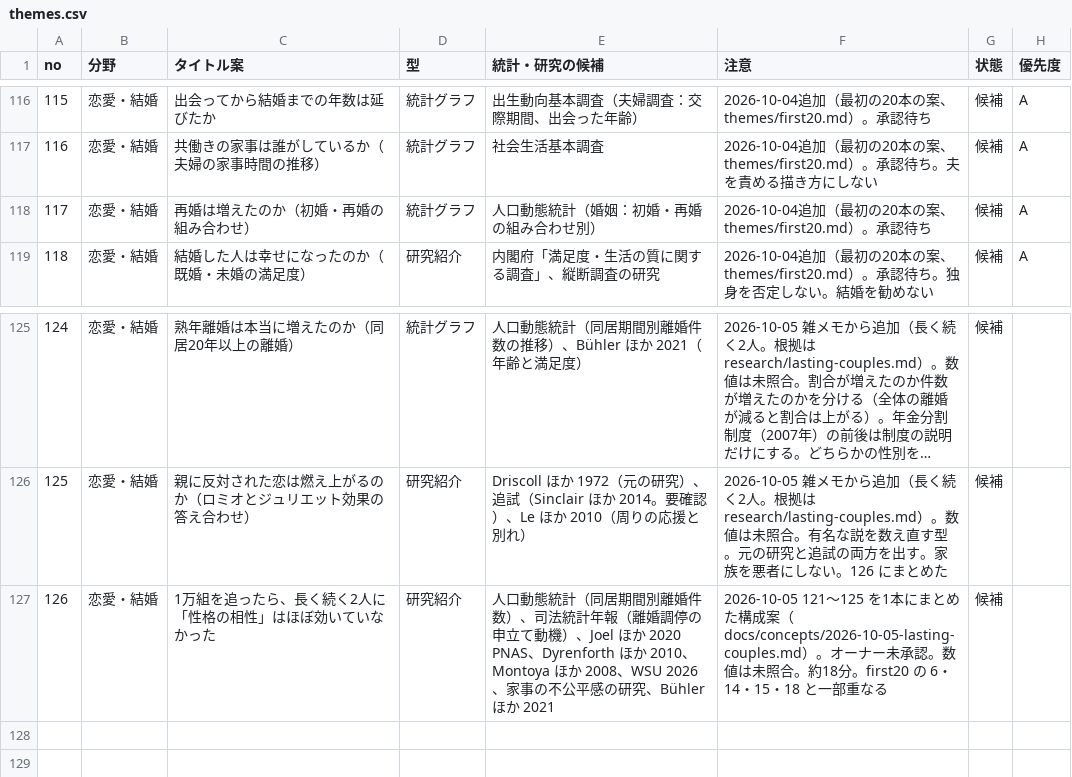
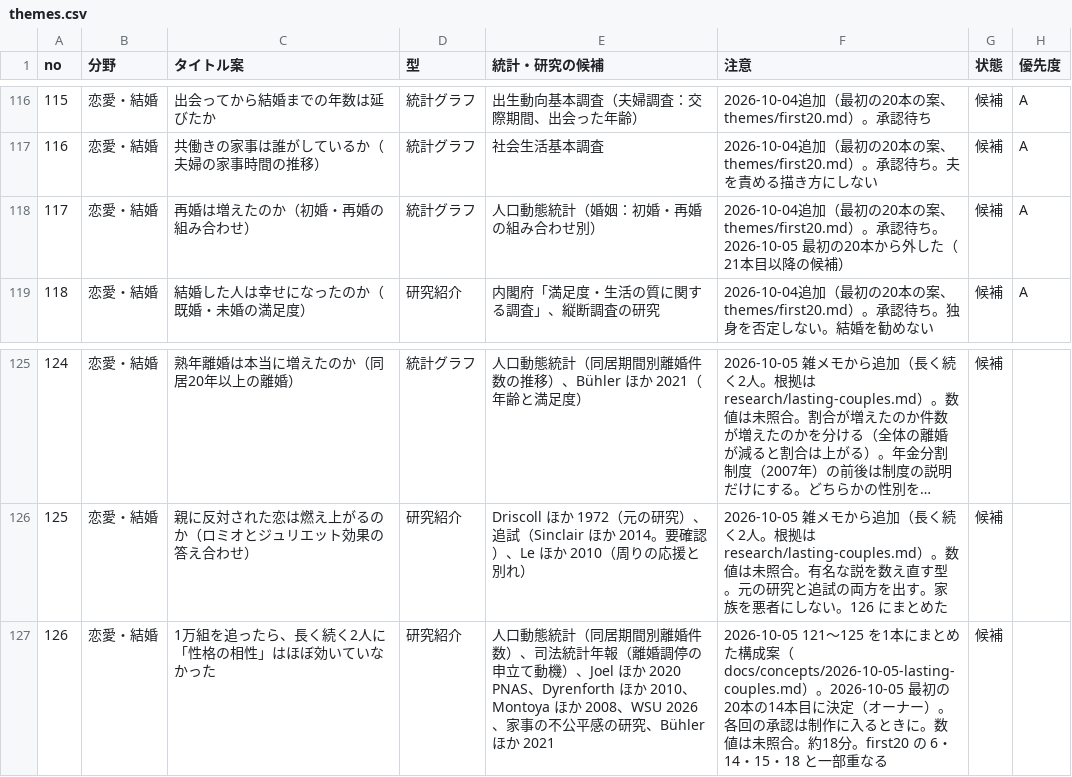
Before and after one commit to kotakurick/youtube, a CSV file: themes/themes.csv, drawn as a sheet; only a part is shown, gaps mark what is left out; long unchanged cells end in ….

```diff
--- a/themes/themes.csv
+++ b/themes/themes.csv
@@ -117,3 +117,3 @@
 116,恋愛・結婚,共働きの家事は誰がしているか（夫婦の家事時間の推移）,統計グラフ,社会生活基本調査,2026-10-04追加（最初の20本の案、themes/first20.md）。承認待ち。夫を責める描き方にしない,候補,A
-117,恋愛・結婚,再婚は増えたのか（初婚・再婚の組み合わせ）,統計グラフ,人口動態統計（婚姻：初婚・再婚の組み合わせ別）,2026-10-04追加（最初の20本の案、themes/first20.md）。承認待ち,候補,A
+117,恋愛・結婚,再婚は増えたのか（初婚・再婚の組み合わせ）,統計グラフ,人口動態統計（婚姻：初婚・再婚の組み合わせ別）,2026-10-04追加（最初の20本の案、themes/first20.md）。承認待ち。2026-10-05 最初の20本から外した（21本目以降の候補）,候補,A
 118,恋愛・結婚,結婚した人は幸せになったのか（既婚・未婚の満足度）,研究紹介,内閣府「満足度・生活の質に関する調査」、縦断調査の研究,2026-10-04追加（最初の20本の案、themes/first20.md）。承認待ち。独身を否定しない。結婚を勧めない,候補,A
@@ -126,2 +126,2 @@
 125,恋愛・結婚,親に反対された恋は燃え上がるのか（ロミオとジュリエット効果の答え合わせ）,研究紹介,Driscoll ほか 1972（元の研究）、追試（Sinclair ほか 2014。要確認）、Le ほか 2010（周りの応援と別れ）,2026-10-05 雑メモから追加（長く続く2人。根拠は research/lasting-couples.md）。数値は未照合。有名な説を数え直す型。元の研究と追試の両方を出す。家族を悪者にしない。126 にまとめた,候補,
-126,恋愛・結婚,1万組を追ったら、長く続く2人に「性格の相性」はほぼ効いていなかった,研究紹介,人口動態統計（同居期間別離婚件数）、司法統計年報（離婚調停の申立て動機）、Joel ほか 2020 PNAS、Dyrenforth ほか 2010、Montoya ほか 2008、WSU 2026、家事の不公平感の研究、Bühler ほか 2021,2026-10-05 121〜125 を1本にまとめた構成案（docs/concepts/2026-10-05-lasting-couples.md）。オーナー未承認。数値は未照合。約18分。first20 の 6・14・15・18 と一部重なる,候補,
+126,恋愛・結婚,1万組を追ったら、長く続く2人に「性格の相性」はほぼ効いていなかった,研究紹介,人口動態統計（同居期間別離婚件数）、司法統計年報（離婚調停の申立て動機）、Joel ほか 2020 PNAS、Dyrenforth ほか 2010、Montoya ほか 2008、WSU 2026、家事の不公平感の研究、Bühler ほか 2021,2026-10-05 121〜125 を1本にまとめた構成案（docs/concepts/2026-10-05-lasting-couples.md）。2026-10-05 最初の20本の14本目に決定（オーナー）。各回の承認は制作に入るときに。数値は未照合。約18分。first20 の 6・14・15・18 と一部重なる,候補,
```
Also changed, not shown: 6 other files.
